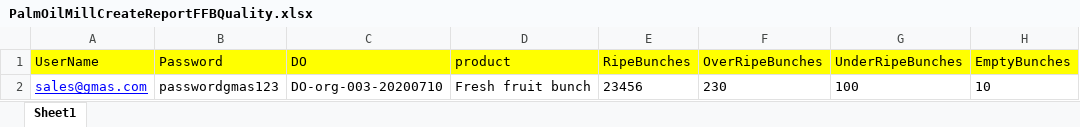
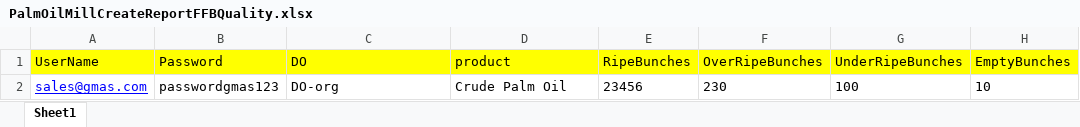
Before and after one commit to AahanDas/DIBIZAutomation, an Excel workbook: PageObjectModel/data/PalmOilMillCreateReportFFBQuality.xlsx, sheet Sheet1, drawn as a sheet; values as stored, in another font and other column widths than the file's, no borders; the diff names each change by its address in the sheet, - before the commit and + after, or states it on an @@ line.

```diff
--- a/PageObjectModel/data/PalmOilMillCreateReportFFBQuality.xlsx (sheet Sheet1)
+++ b/PageObjectModel/data/PalmOilMillCreateReportFFBQuality.xlsx (sheet Sheet1)
-C2 (DO): DO-org-003-20200710
+C2 (DO): DO-org
-D2 (product): Fresh fruit bunch
+D2 (product): Crude Palm Oil
```
Also changed, not shown: PageObjectModel/data/PalmOilMillAuditReport.xlsx, PageObjectModel/data/PalmOilMillCreateNewDO.xlsx, 30 other files.
